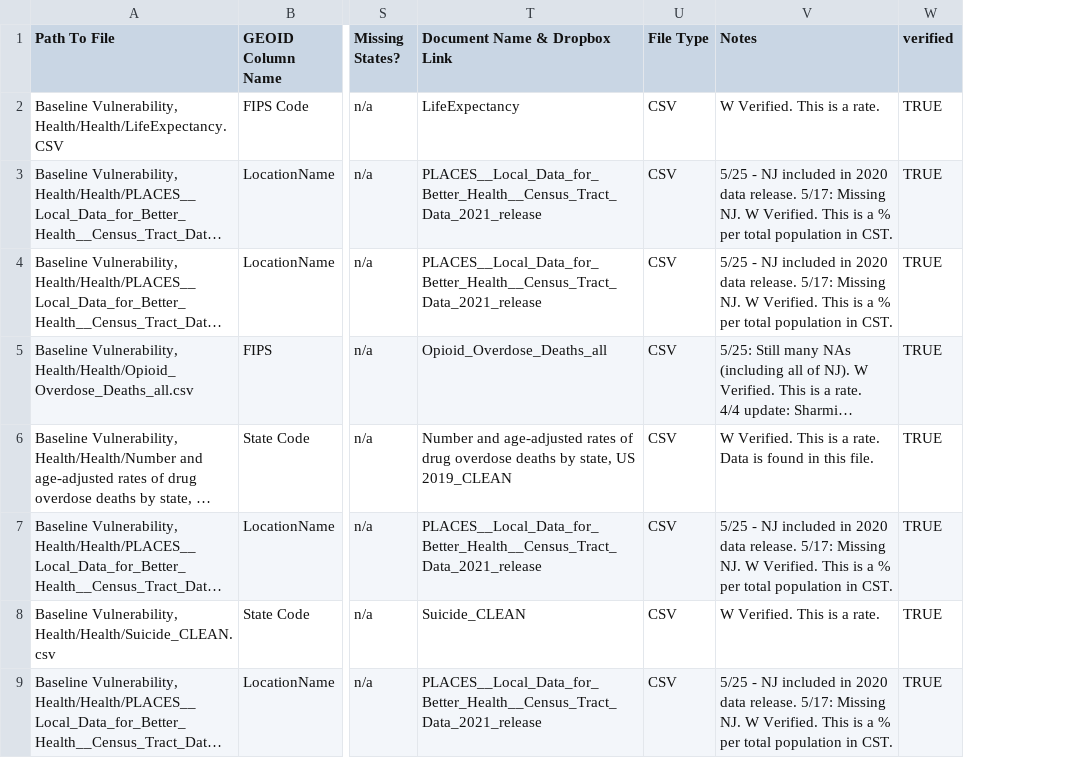
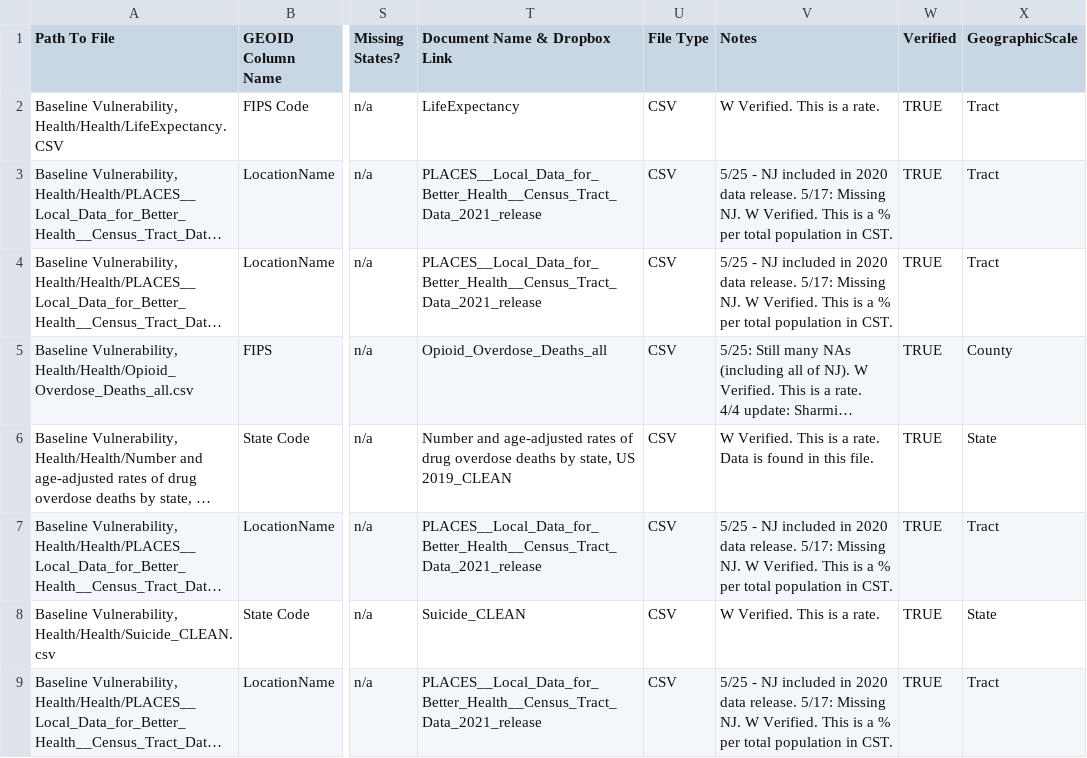
Before and after one commit to wachiuphd/CVI, a CSV file: CVI_master.csv, drawn as a sheet; only a part is shown, gaps mark what is left out; long unchanged cells end in …; the diff names each change by its address in the sheet, - before the commit and + after, or states it on an @@ line.

Commit message:
Added geographic level to master and indicators

```diff
--- a/CVI_master.csv
+++ b/CVI_master.csv
+column X (GeographicScale), rows 2-9: Tract | Tract | Tract | County | State | Tract | State | Tract
-W1: verified
+W1: Verified
```
Also changed, not shown: CVI_indicators_current.csv, 3 other files.
